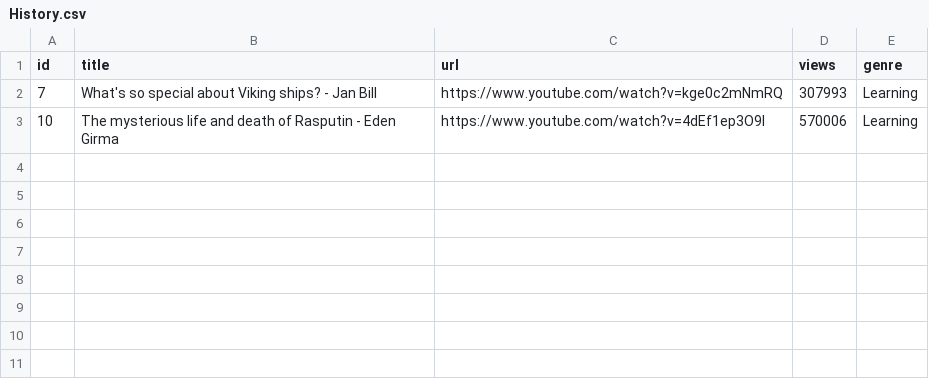
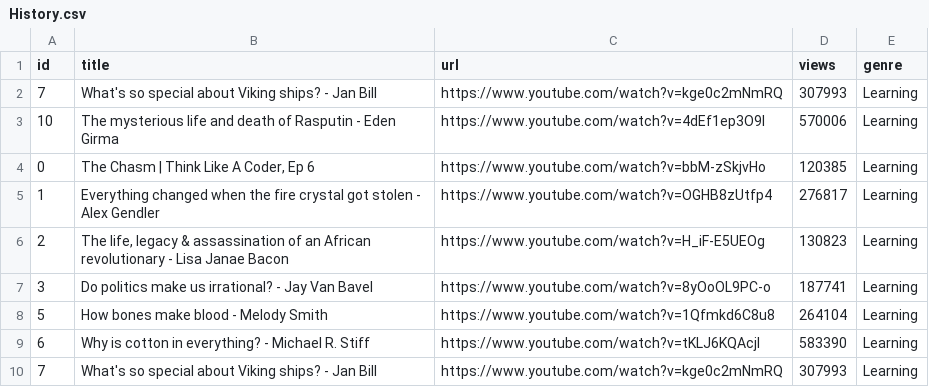
Before and after one commit to ksshaan/Take-A-Break, a CSV file: Final/History.csv, drawn as a sheet; the diff names each change by its address in the sheet, - before the commit and + after, or states it on an @@ line.

```diff
--- a/Final/History.csv
+++ b/Final/History.csv
+row 4: 0 | The Chasm | Think Like A Coder, Ep 6 | https://www.youtube.com/watch?v=bbM-zSkjvHo | 120385 | Learning
+row 5: 1 | Everything changed when the fire crystal got stolen - Alex Gendler | https://www.youtube.com/watch?v=OGHB8zUtfp4 | 276817 | Learning
+row 6: 2 | The life, legacy & assassination of an African revolutionary - Lisa Janae Bacon | https://www.youtube.com/watch?v=H_iF-E5UEOg | 130823 | Learning
+row 7: 3 | Do politics make us irrational? - Jay Van Bavel | https://www.youtube.com/watch?v=8yOoOL9PC-o | 187741 | Learning
+row 8: 5 | How bones make blood - Melody Smith | https://www.youtube.com/watch?v=1Qfmkd6C8u8 | 264104 | Learning
+row 9: 6 | Why is cotton in everything? - Michael R. Stiff | https://www.youtube.com/watch?v=tKLJ6KQAcjI | 583390 | Learning
+row 10: 7 | What's so special about Viking ships? - Jan Bill | https://www.youtube.com/watch?v=kge0c2mNmRQ | 307993 | Learning
```
Also changed, not shown: Final/YoutubeList.csv, 5 other files.
